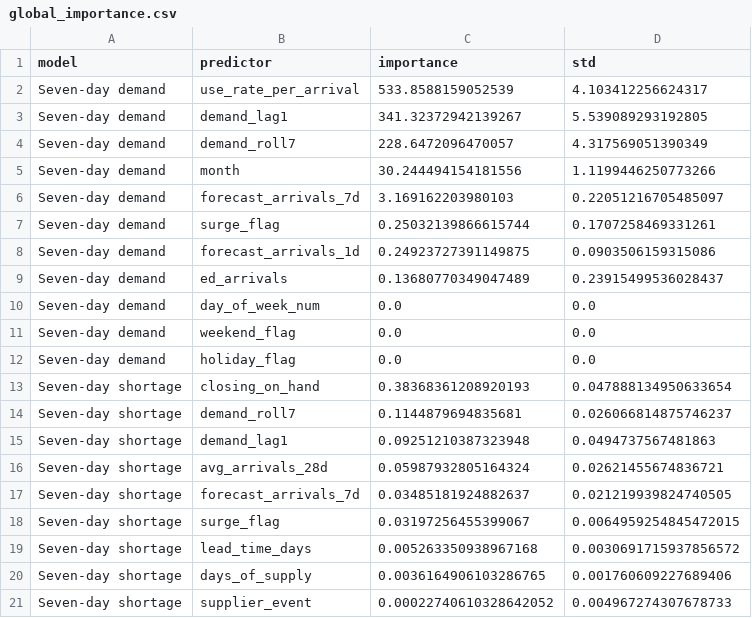
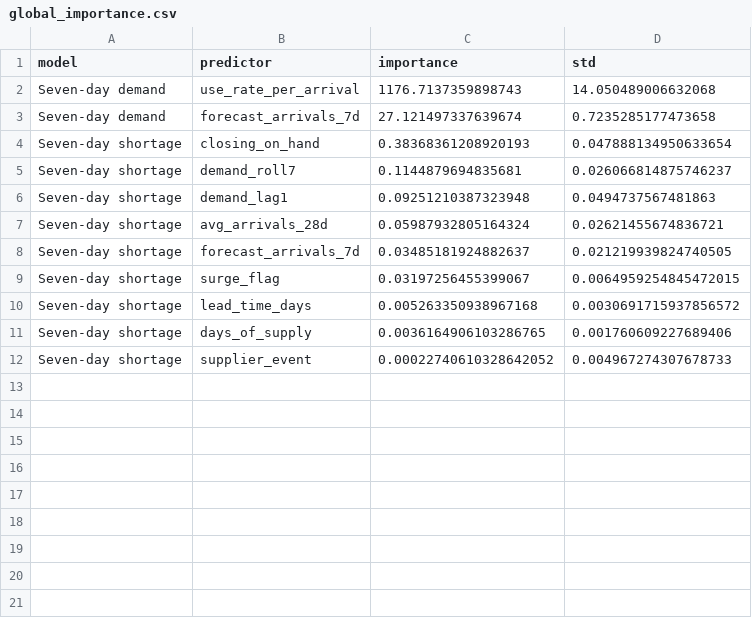
Before and after one commit to danmashi91/ed-supply-dashboard, a CSV file: data/modeling/global_importance.csv, drawn as a sheet.

Commit message:
Week 11 review: retain arrival formula for demand, stricter what-if checks, trade-offs
Demand (KPI 1)
- Add a direction check: share of validation rows where 10% more expected
  patients lowers the prediction (Week 10 models: 71-73%)
- Add a monotone-constrained gradient boosting candidate as the Week 11
  improvement; it fixes direction but is less accurate (6.70% vs 6.04%)
- Selection rule: right direction first, then lowest 2024 validation WAPE;
  the arrival-based formula is retained, learned models kept as comparisons

What-if
- Closing stock limited to each item's own 2024 range
- Seven-day forecast must stay 0.75-1.40x seven times the one-day forecast;
  inconsistent scenarios are rejected with no prediction shown
- "How input checks work" explanation; demand inputs simplified to what the
  retained method uses
- Side-by-side table includes predictions, differences and review flag
- Summary adds trade-offs; non-causal wording kept

Explanations
- Plain-language performance statements; readable comparison and segment
  tables; segment warnings computed from saved error analysis

Docs
- Evaluation report and README updated; Week 10 copy tagged week10-submission

```diff
--- a/data/modeling/global_importance.csv
+++ b/data/modeling/global_importance.csv
@@ -1,13 +1,4 @@
 model,predictor,importance,std
-Seven-day demand,use_rate_per_arrival,533.8588159052539,4.103412256624317
-Seven-day demand,demand_lag1,341.32372942139267,5.539089293192805
-Seven-day demand,demand_roll7,228.6472096470057,4.317569051390349
-Seven-day demand,month,30.244494154181556,1.1199446250773266
-Seven-day demand,forecast_arrivals_7d,3.169162203980103,0.22051216705485097
-Seven-day demand,surge_flag,0.25032139866615744,0.1707258469331261
-Seven-day demand,forecast_arrivals_1d,0.24923727391149875,0.0903506159315086
-Seven-day demand,ed_arrivals,0.13680770349047489,0.23915499536028437
-Seven-day demand,day_of_week_num,0.0,0.0
-Seven-day demand,weekend_flag,0.0,0.0
-Seven-day demand,holiday_flag,0.0,0.0
+Seven-day demand,use_rate_per_arrival,1176.7137359898743,14.050489006632068
+Seven-day demand,forecast_arrivals_7d,27.121497337639674,0.7235285177473658
 Seven-day shortage,closing_on_hand,0.38368361208920193,0.047888134950633654
```
Also changed, not shown: data/modeling/error_analysis.csv, 8 other files.
